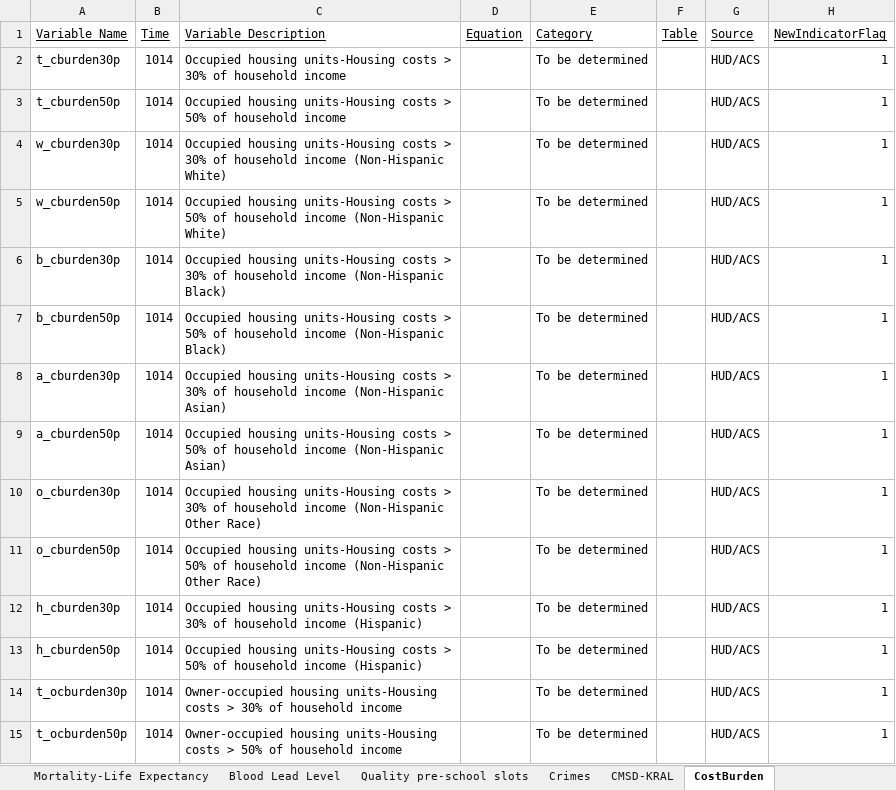
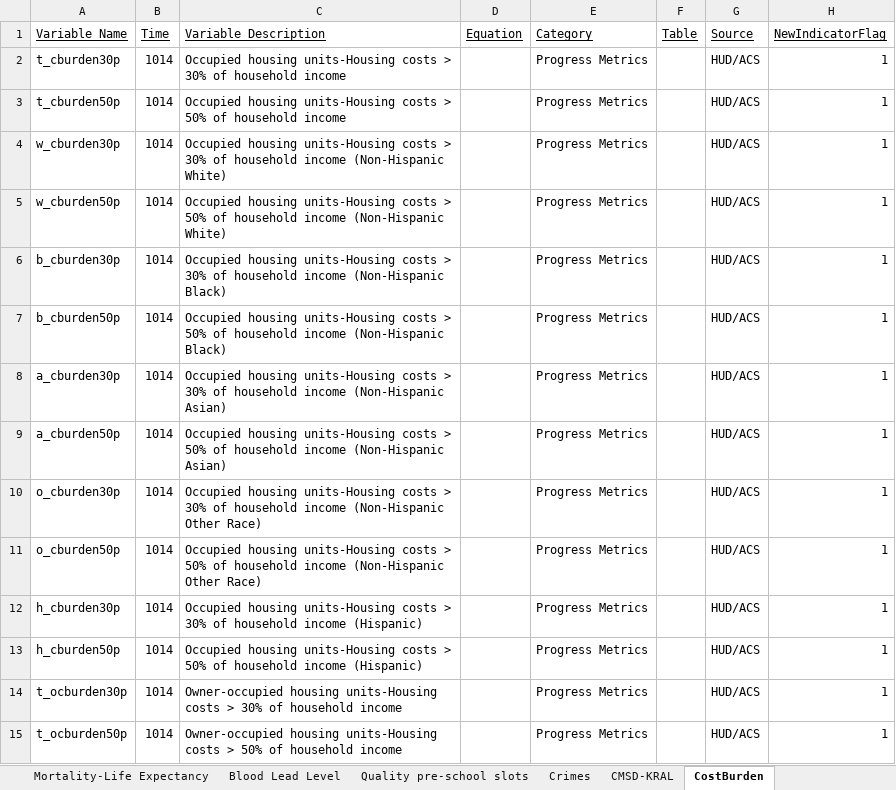
Before and after one commit to 216software/Profiles, an Excel workbook: datafiles-2017/xlsfiles/CNP Dashboard Varlist_2017.xlsx, sheet CostBurden, drawn as a sheet; only a part is shown; values as stored, in another font and other column widths than the file's, no borders; the diff covers the shown part only; the diff names each change by its address in the sheet, - before the commit and + after, or states it on an @@ line.

```diff
--- a/datafiles-2017/xlsfiles/CNP Dashboard Varlist_2017.xlsx (sheet CostBurden)
+++ b/datafiles-2017/xlsfiles/CNP Dashboard Varlist_2017.xlsx (sheet CostBurden)
-E2:E15 (Category): To be determined
+E2:E15 (Category): Progress Metrics
```
Also changed, not shown: 12 added rows, 12 removed rows and 264 edited cells elsewhere in this sheet, sheet Voter Participation, datafiles-2017/xlsfiles/acs0610_cdc.xlsx, datafiles-2017/xlsfiles/acs0610_spa.xlsx, 6 other files.
